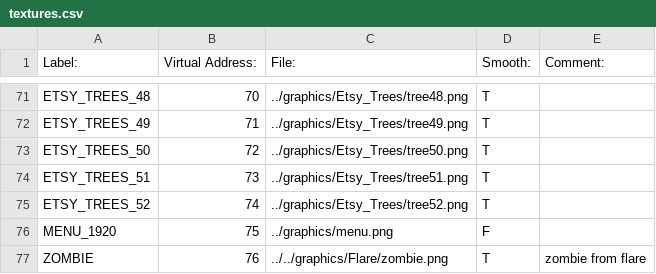
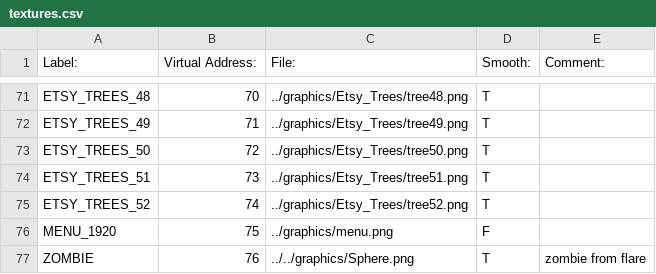
Before and after one commit to BostonBrooks/Spaghetti_Graveyard, a CSV file: maps/map0/textures.csv, drawn as a sheet; only a part is shown, gaps mark what is left out.

```diff
--- a/maps/map0/textures.csv
+++ b/maps/map0/textures.csv
@@ -76,2 +76,2 @@ ETSY_TREES_52,74,../graphics/Etsy_Trees/tree52.png,T,
 MENU_1920,75,../graphics/menu.png,F,
-ZOMBIE,76,../../graphics/Flare/zombie.png,T,zombie from flare
+ZOMBIE,76,../../graphics/Sphere.png,T,zombie from flare
```
Also changed, not shown: maps/map0/media.csv, 18 other files.
